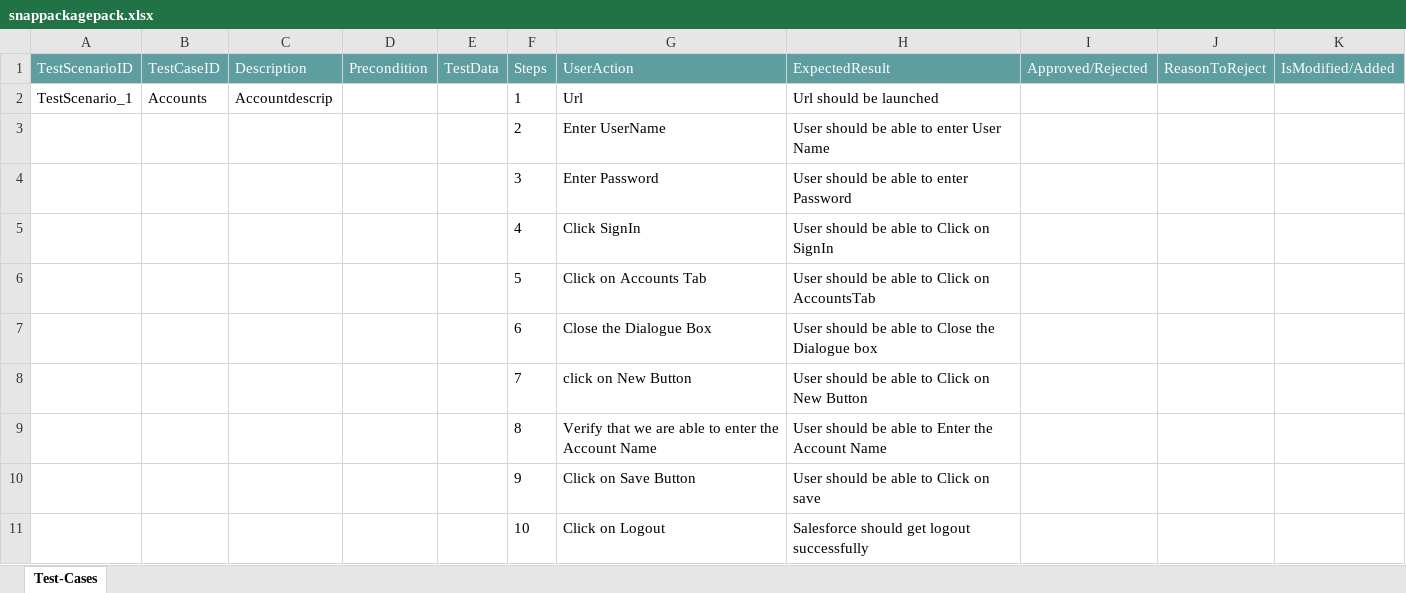
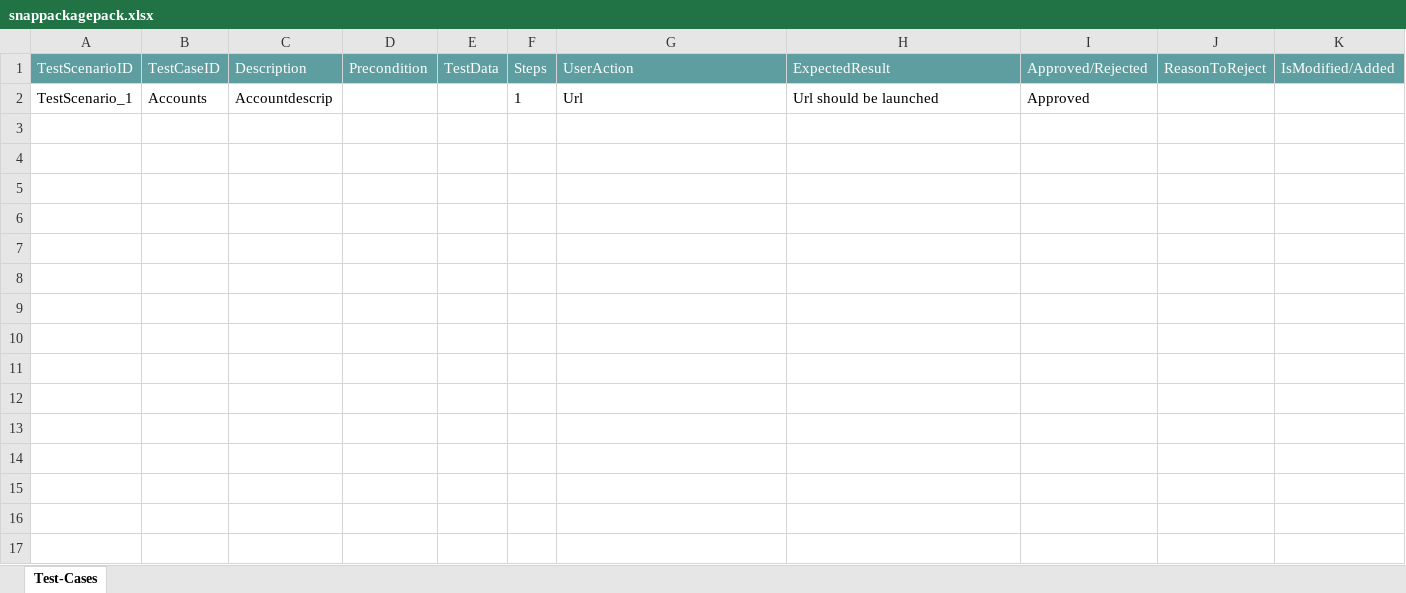
Before and after one commit to ShaikMohamedIrfan/NewURLProject, an Excel workbook: snappackagepack.xlsx, sheet Test-Cases, drawn as a sheet; values as stored, in another font and other column widths than the file's, no borders; table styles not drawn; the diff names each change by its address in the sheet, - before the commit and + after, or states it on an @@ line.

Commit message:
Add files via upload

```diff
--- a/snappackagepack.xlsx (sheet Test-Cases)
+++ b/snappackagepack.xlsx (sheet Test-Cases)
-I2 (Approved/Rejected): (empty)
+I2 (Approved/Rejected): Approved
@@ row 3 hidden:  |  |  |  |  | 2 | Enter UserName | User should be able to enter User Name @@
@@ row 4 hidden:  |  |  |  |  | 3 | Enter Password | User should be able to enter Password @@
@@ row 5 hidden:  |  |  |  |  | 4 | Click SignIn | User should be able to Click on SignIn @@
@@ row 6 hidden:  |  |  |  |  | 5 | Click on Accounts Tab | User should be able to Click on AccountsTab @@
@@ row 7 hidden:  |  |  |  |  | 6 | Close the Dialogue Box | User should be able to Close the Dialogue box @@
@@ row 8 hidden:  |  |  |  |  | 7 | click on New Button | User should be able to Click on New Button @@
@@ row 9 hidden:  |  |  |  |  | 8 | Verify that we are able to enter the Account Name | User should be able to Enter the Account Name @@
@@ row 10 hidden:  |  |  |  |  | 9 | Click on Save Button | User should be able to Click on save @@
@@ row 11 hidden:  |  |  |  |  | 10 | Click on Logout | Salesforce should get logout successfully @@
```
